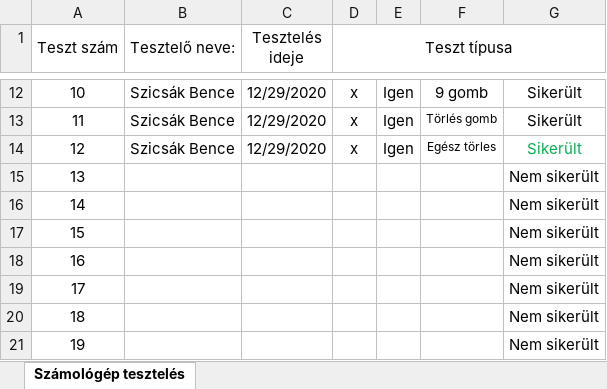
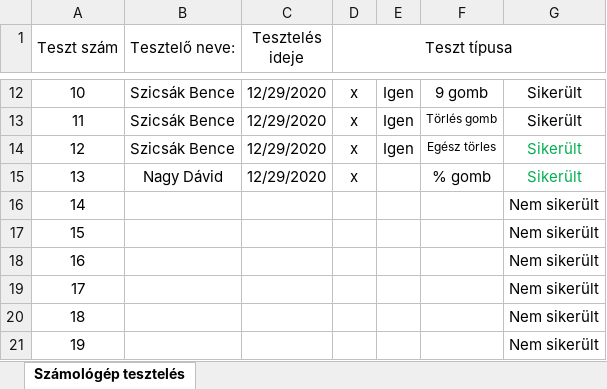
Before and after one commit to kicsikoko/RFT_project, an Excel workbook: Dokumentáció/Tesztbeosztás táblázat.xlsx, sheet Számológép tesztelés, drawn as a sheet; only a part is shown, gaps mark what is left out; values as stored, in another font and other column widths than the file's, no borders; conditional formats not drawn; the diff names each change by its address in the sheet, - before the commit and + after, or states it on an @@ line.

Commit message:
teszt % gomb

```diff
--- a/Dokumentáció/Tesztbeosztás táblázat.xlsx (sheet Számológép tesztelés)
+++ b/Dokumentáció/Tesztbeosztás táblázat.xlsx (sheet Számológép tesztelés)
-B15 (Tesztelő neve:): (empty)
+B15 (Tesztelő neve:): Nagy Dávid
-C15 (Tesztelés ideje): (empty)
+C15 (Tesztelés ideje): 12/29/2020
-D15 (Teszt típusa): (empty)
+D15 (Teszt típusa): x
-F15: (empty)
+F15: % gomb
-G15: Nem sikerült
+G15: Sikerült
-G15 text colour: black
+G15 text colour: #00B050
```
